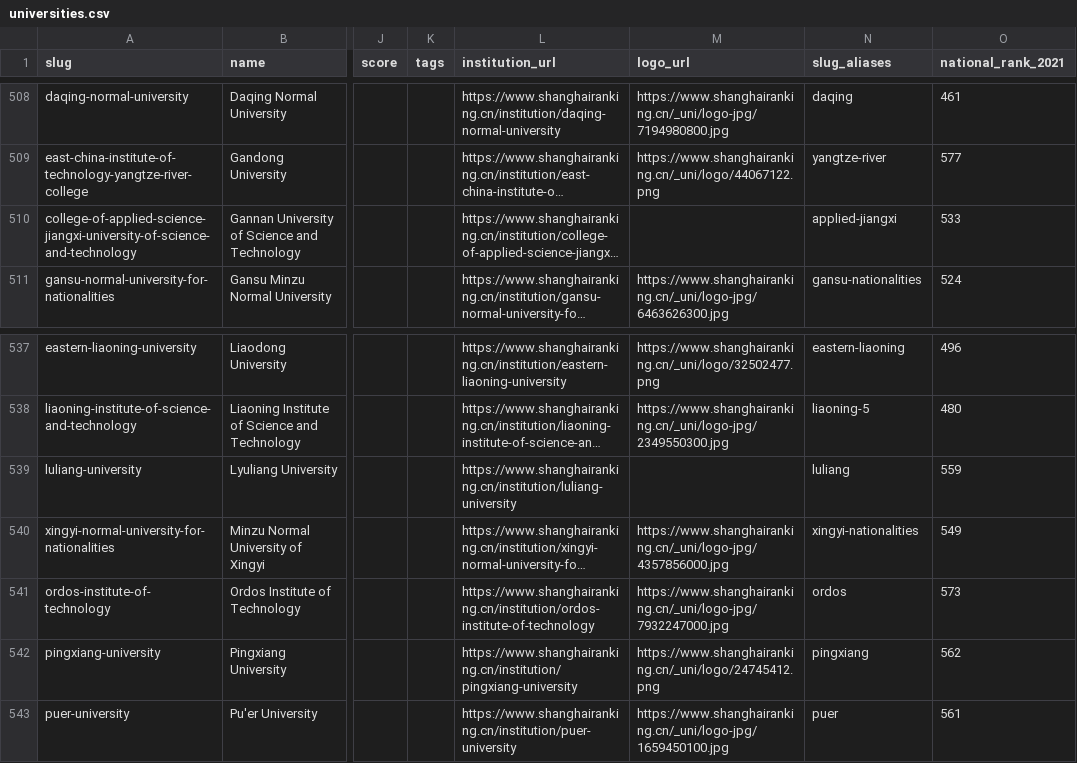
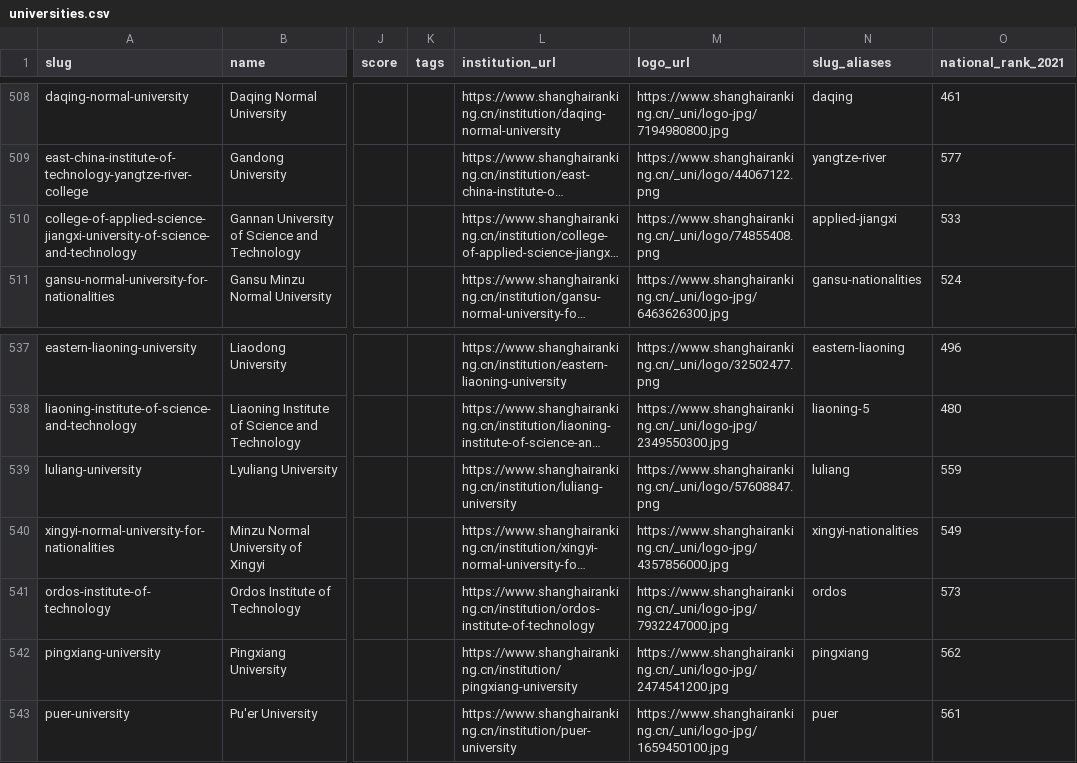
Before and after one commit to damitheswitch/china-universities-dataset, a CSV file: data/universities.csv, drawn as a sheet; only a part is shown, gaps mark what is left out; long unchanged cells end in …; the diff names each change by its address in the sheet, - before the commit and + after, or states it on an @@ line.

Commit message:
fix(data): repair logo_url for luliang, applied-jiangxi, pingxiang
Corrects three stale logo_url values to match the transparent-logo release:
- luliang-university: empty -> logo/57608847.png
- applied-jiangxi: empty -> logo/74855408.png
- pingxiang-university: opaque logo/24745412.png -> logo-jpg/2474541200.jpg
  (transparent variant; maps to logos/2474541200.png)

```diff
--- a/data/universities.csv
+++ b/data/universities.csv
-M510 (logo_url): (empty)
+M510 (logo_url): https://www.shanghairanking.cn/_uni/logo/74855408.png
-M539 (logo_url): (empty)
+M539 (logo_url): https://www.shanghairanking.cn/_uni/logo/57608847.png
-M542 (logo_url): https://www.shanghairanking.cn/_uni/logo/24745412.png
+M542 (logo_url): https://www.shanghairanking.cn/_uni/logo-jpg/2474541200.jpg
```
Also changed, not shown: 2 other files.
